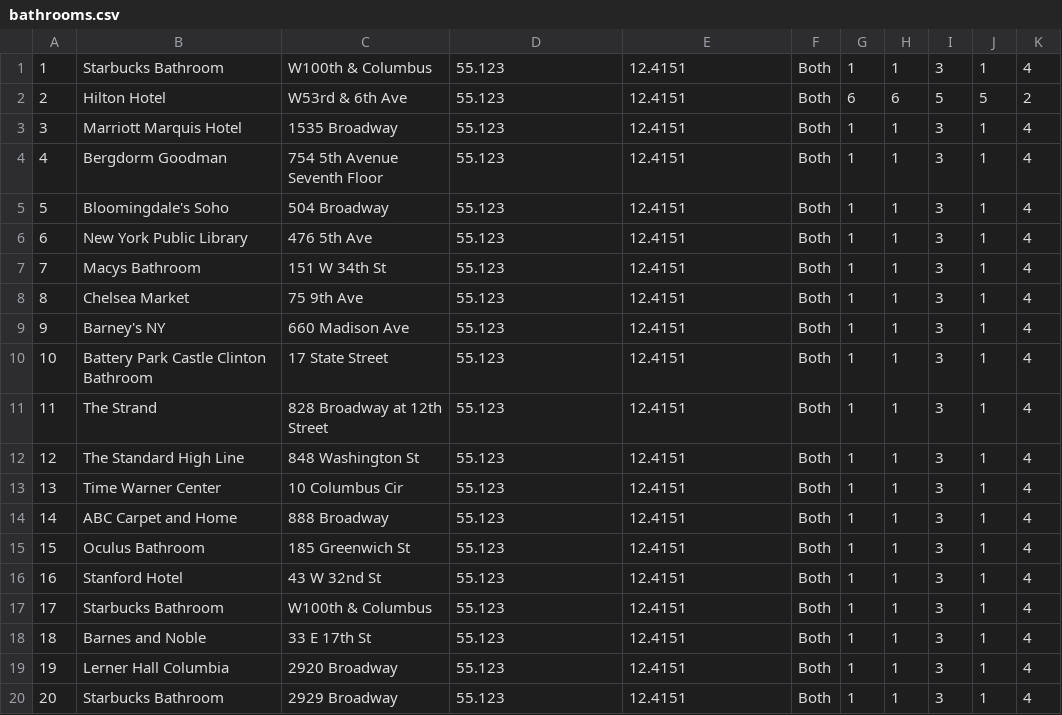
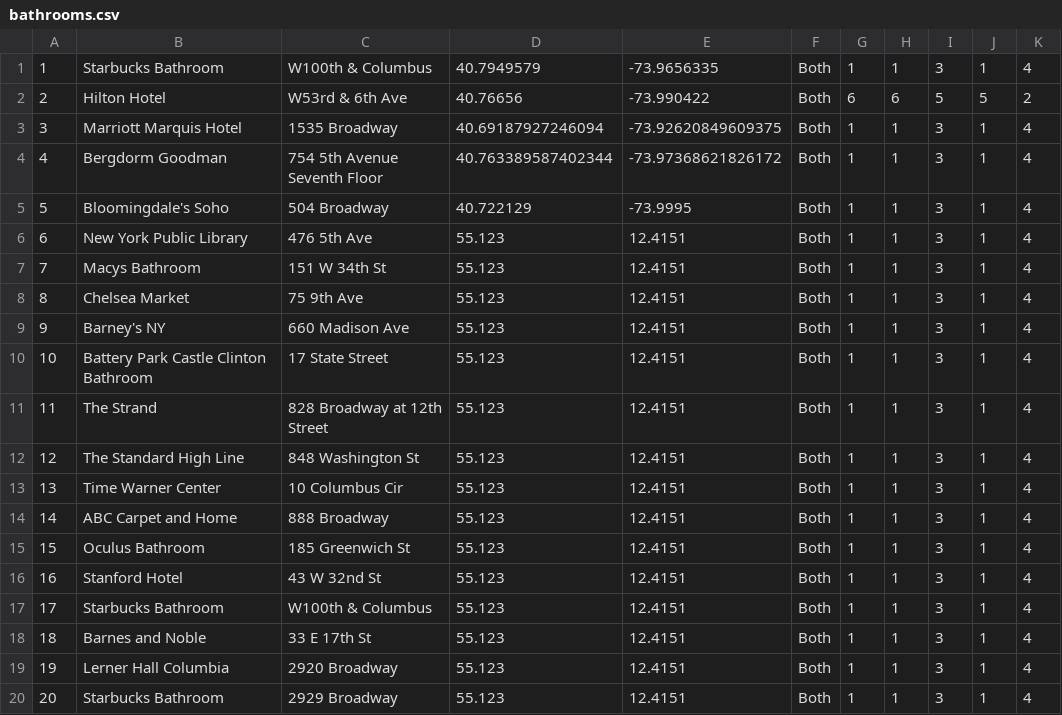
Before and after one commit to elmwoodtim/cbs-centralbathroomsolution, a CSV file: static/bathroomapp/bathrooms.csv, drawn as a sheet.

Commit message:
Update bathrooms.csv

```diff
--- a/static/bathroomapp/bathrooms.csv
+++ b/static/bathroomapp/bathrooms.csv
@@ -1,6 +1,6 @@
-1,Starbucks Bathroom,W100th & Columbus,55.123,12.4151,Both,1,1,3,1,4
-2,Hilton Hotel,W53rd & 6th Ave,55.123,12.4151,Both,6,6,5,5,2
-3,Marriott Marquis Hotel,1535 Broadway,55.123,12.4151,Both,1,1,3,1,4
-4,Bergdorm Goodman,754 5th Avenue Seventh Floor,55.123,12.4151,Both,1,1,3,1,4
-5,Bloomingdale's Soho,504 Broadway,55.123,12.4151,Both,1,1,3,1,4
+1,Starbucks Bathroom,W100th & Columbus,40.7949579,-73.9656335,Both,1,1,3,1,4
+2,Hilton Hotel,W53rd & 6th Ave,40.76656,-73.990422,Both,6,6,5,5,2
+3,Marriott Marquis Hotel,1535 Broadway,40.69187927246094,-73.92620849609375,Both,1,1,3,1,4
+4,Bergdorm Goodman,754 5th Avenue Seventh Floor,40.763389587402344,-73.97368621826172,Both,1,1,3,1,4
+5,Bloomingdale's Soho,504 Broadway,40.722129,-73.9995,Both,1,1,3,1,4
 6,New York Public Library,476 5th Ave,55.123,12.4151,Both,1,1,3,1,4
```
